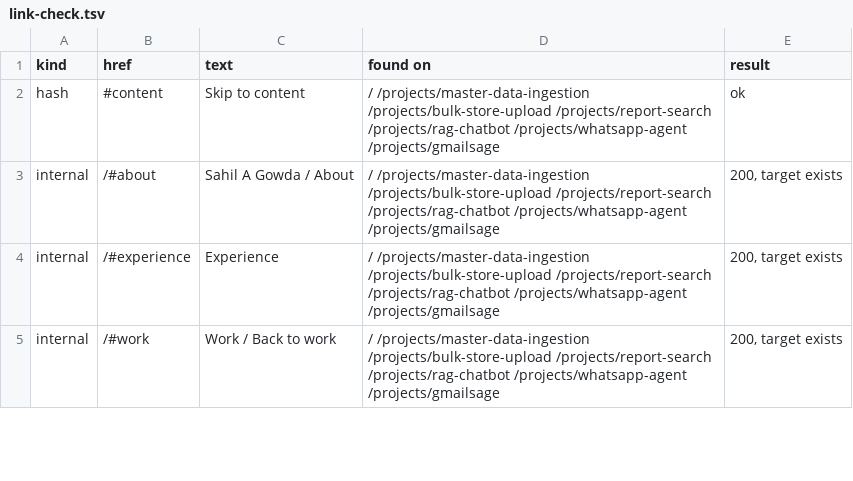
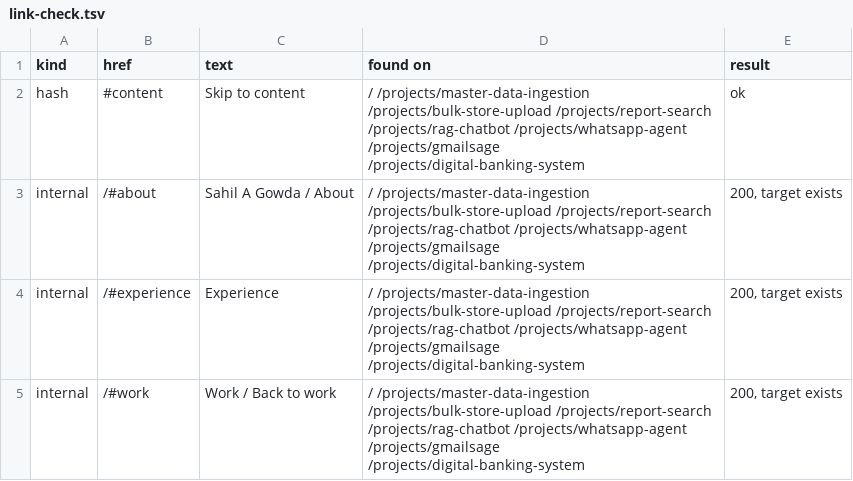
Before and after one commit to SahilAGowda/Sahil-Portfolio, a TSV file: docs/v2/after/link-check.tsv, drawn as a sheet; only a part is shown; the diff covers the shown part only.

```diff
--- a/docs/v2/after/link-check.tsv
+++ b/docs/v2/after/link-check.tsv
@@ -1,5 +1,5 @@
 kind	href	text	found on	result
-hash	#content	Skip to content	/ /projects/master-data-ingestion /projects/bulk-store-upload /projects/report-search /projects/rag-chatbot /projects/whatsapp-agent /projects/gmailsage	ok
-internal	/#about	Sahil A Gowda / About	/ /projects/master-data-ingestion /projects/bulk-store-upload /projects/report-search /projects/rag-chatbot /projects/whatsapp-agent /projects/gmailsage	200, target exists
-internal	/#experience	Experience	/ /projects/master-data-ingestion /projects/bulk-store-upload /projects/report-search /projects/rag-chatbot /projects/whatsapp-agent /projects/gmailsage	200, target exists
-internal	/#work	Work / Back to work	/ /projects/master-data-ingestion /projects/bulk-store-upload /projects/report-search /projects/rag-chatbot /projects/whatsapp-agent /projects/gmailsage	200, target exists
+hash	#content	Skip to content	/ /projects/master-data-ingestion /projects/bulk-store-upload /projects/report-search /projects/rag-chatbot /projects/whatsapp-agent /projects/gmailsage /projects/digital-banking-system	ok
+internal	/#about	Sahil A Gowda / About	/ /projects/master-data-ingestion /projects/bulk-store-upload /projects/report-search /projects/rag-chatbot /projects/whatsapp-agent /projects/gmailsage /projects/digital-banking-system	200, target exists
+internal	/#experience	Experience	/ /projects/master-data-ingestion /projects/bulk-store-upload /projects/report-search /projects/rag-chatbot /projects/whatsapp-agent /projects/gmailsage /projects/digital-banking-system	200, target exists
+internal	/#work	Work / Back to work	/ /projects/master-data-ingestion /projects/bulk-store-upload /projects/report-search /projects/rag-chatbot /projects/whatsapp-agent /projects/gmailsage /projects/digital-banking-system	200, target exists
```
Also changed, not shown: 7 added rows and 4 edited cells elsewhere in this file, 15 other files.
